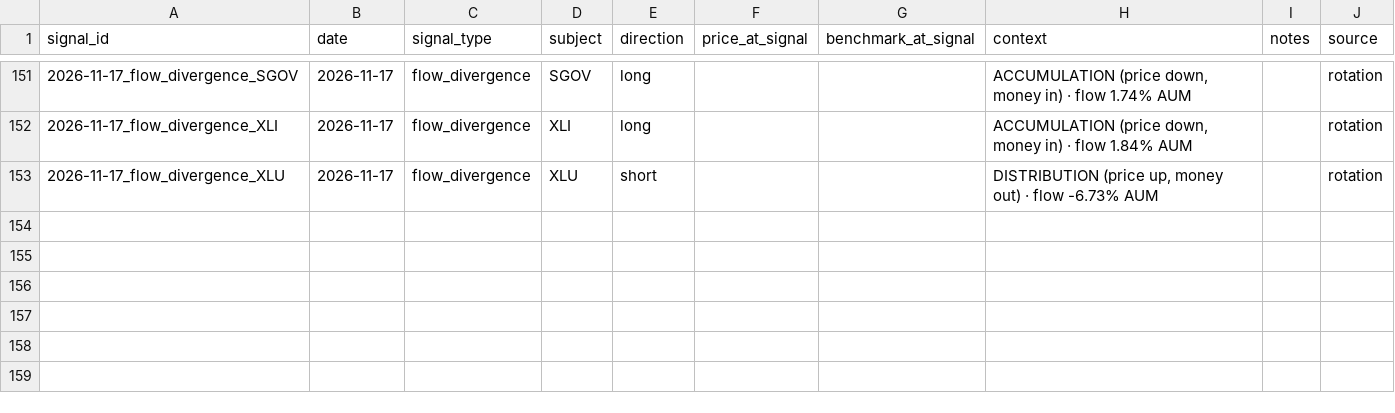
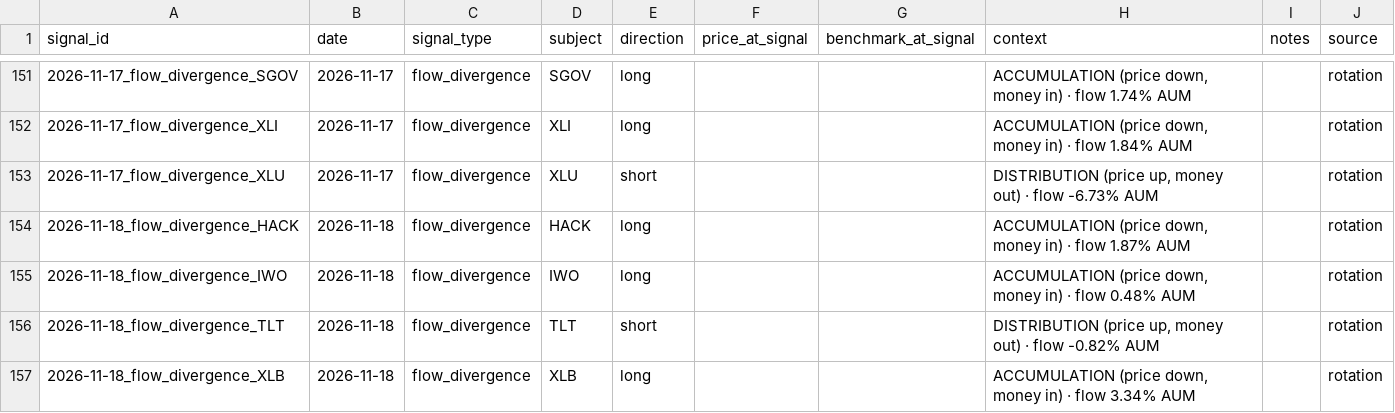
Before and after one commit to timothylundeen2008-web/Portfolio-Tracker, a CSV file: data/signal_outcomes.csv, drawn as a sheet; only a part is shown, gaps mark what is left out.

```diff
--- a/data/signal_outcomes.csv
+++ b/data/signal_outcomes.csv
@@ -153 +153,5 @@ signal_id,date,signal_type,subject,direction,price_at_signal,benchmark_at_signal
 2026-11-17_flow_divergence_XLU,2026-11-17,flow_divergence,XLU,short,,,"DISTRIBUTION (price up, money out) · flow -6.73% AUM",,rotation
+2026-11-18_flow_divergence_HACK,2026-11-18,flow_divergence,HACK,long,,,"ACCUMULATION (price down, money in) · flow 1.87% AUM",,rotation
+2026-11-18_flow_divergence_IWO,2026-11-18,flow_divergence,IWO,long,,,"ACCUMULATION (price down, money in) · flow 0.48% AUM",,rotation
+2026-11-18_flow_divergence_TLT,2026-11-18,flow_divergence,TLT,short,,,"DISTRIBUTION (price up, money out) · flow -0.82% AUM",,rotation
+2026-11-18_flow_divergence_XLB,2026-11-18,flow_divergence,XLB,long,,,"ACCUMULATION (price down, money in) · flow 3.34% AUM",,rotation
```
Also changed, not shown: data/model_book.csv, 2 other files.
